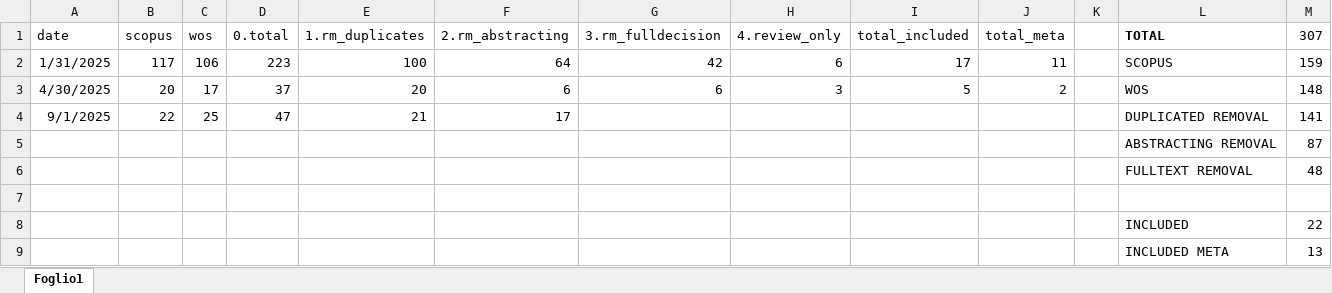
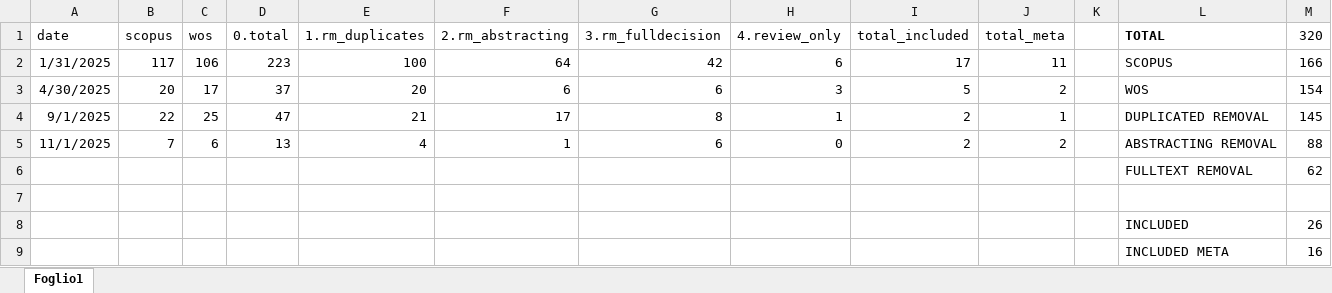
Before and after one commit to feracotommaso/living_SEB_review, an Excel workbook: materials/search_results_history.xlsx, sheet Foglio1, drawn as a sheet; values as stored, in another font and other column widths than the file's, no borders; removed rows and columns are numbered as before the commit, all else as after; the diff names each change by its address in the sheet, - before the commit and + after, or states it on an @@ line.

```diff
--- a/materials/search_results_history.xlsx (sheet Foglio1)
+++ b/materials/search_results_history.xlsx (sheet Foglio1)
-M1: 307
+M1: 320
-M2 (320): 159
+M2 (320): 166
-M3 (320): 148
+M3 (320): 154
-G4 (3.rm_fulldecision): (empty)
+G4 (3.rm_fulldecision): 8
-H4 (4.review_only): (empty)
+H4 (4.review_only): 1
-I4 (total_included): (empty)
+I4 (total_included): 2
-J4 (total_meta): (empty)
+J4 (total_meta): 1
-M4 (320): 141
+M4 (320): 145
-row 5:  |  |  |  |  |  |  |  |  |  |  | ABSTRACTING REMOVAL | 87
-row 6:  |  |  |  |  |  |  |  |  |  |  | FULLTEXT REMOVAL | 48
+row 5: 11/1/2025 | 7 | 6 | 13 | 4 | 1 | 6 | 0 | 2 | 2 |  | ABSTRACTING REMOVAL | 88
+row 6:  |  |  |  |  |  |  |  |  |  |  | FULLTEXT REMOVAL | 62
-M8 (320): 22
+M8 (320): 26
-M9 (320): 13
+M9 (320): 16
```
Also changed, not shown: data/2.full_abstracting/25_09_01_full_decisions.xlsx, data/3.meta_data/meta_data/metadata.xlsx, 52 other files.
